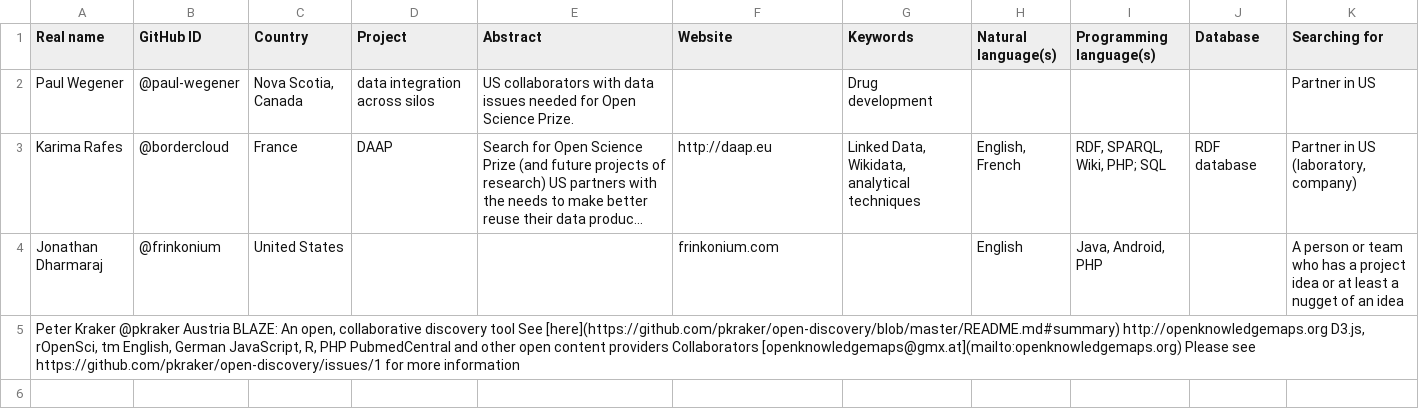
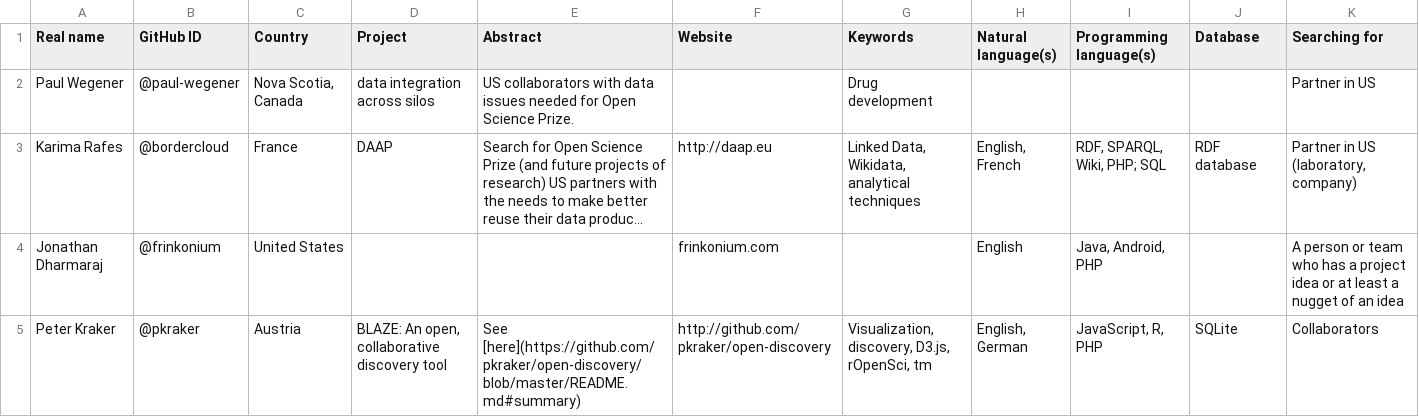
Before and after one commit to Daniel-Mietchen/open-science-prize, a TSV file: collaboration.tsv, drawn as a sheet; only a part is shown; long unchanged cells end in …; removed rows and columns are numbered as before the commit, all else as after; rows hold the shown columns only; the diff names each change by its address in the sheet, - before the commit and + after, or states it on an @@ line.

Commit message:
Added call for collaborators

```diff
--- a/collaboration.tsv
+++ b/collaboration.tsv
-row 5: Peter Kraker @pkraker Austria BLAZE: An open, collaborative discovery tool See [here](https://github.com/pkraker/open-discovery/blob/master/README.md#summary) http://openknowledgemaps.org D3.js, rOpenSci, tm English, German JavaScript, R, PHP PubmedCentral and other open content providers Collaborators [openknowledgemaps@gmx.at](mailto:openknowledgemaps.org) Please see https://github.com/pkraker/open-discovery/issues/1 for more information
+row 5: Peter Kraker | @pkraker | Austria | BLAZE: An open, collaborative discovery tool | See [here](https://github.com/pkraker/open-discovery/blob/master/README.md#summary) | http://github.com/pkraker/open-discovery | Visualization, discovery, D3.js, rOpenSci, tm | English, German | JavaScript, R, PHP | SQLite | Collaborators
```
